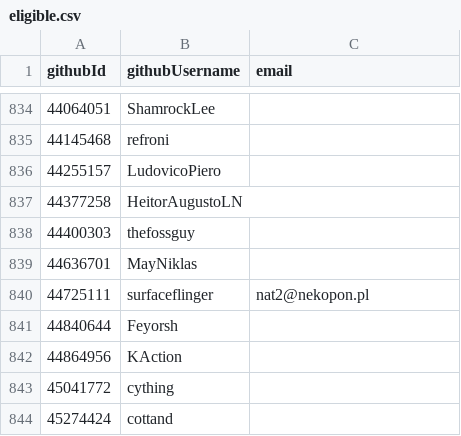
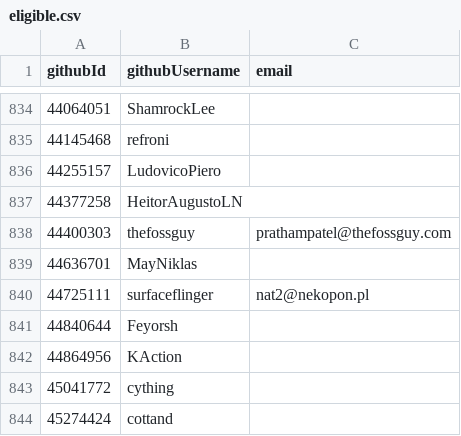
Before and after one commit to simonhollingshead/SC-election-2025, a CSV file: eligible.csv, drawn as a sheet; only a part is shown, gaps mark what is left out.

Commit message:
eligible.csv: add email for @thefossguy

```diff
--- a/eligible.csv
+++ b/eligible.csv
@@ -837,3 +837,3 @@ githubId,githubUsername,email
 44377258,HeitorAugustoLN,
-44400303,thefossguy,
+44400303,thefossguy,prathampatel@thefossguy.com
 44636701,MayNiklas,
```
